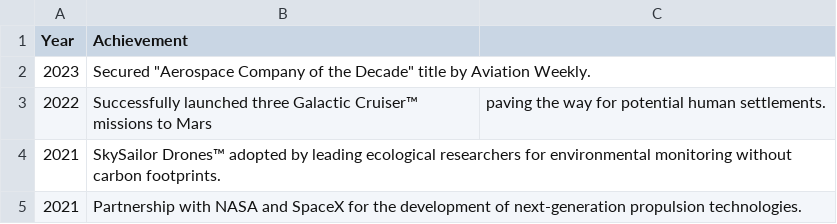
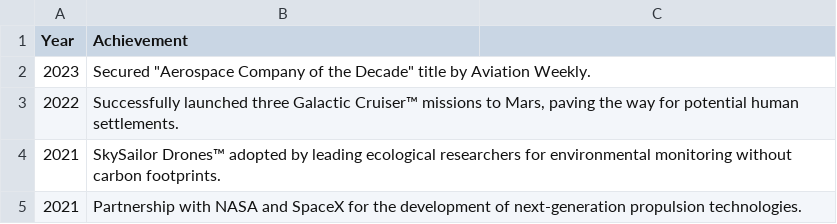
Before and after one commit to randomusername01/ASE230-Company-website, a CSV file: data/awards.csv, drawn as a sheet.

Commit message:
Broke EVERYTHING Kinda
data\awards.csv
 - added double quotations

index.php
- changed index to be php page
- found that the code trying to call the code in readCSV.php was causing page to not load successfully.
- code on index page mostly good, tested with dummy data
- need to fix formatting issues

readCSV.php
- created code to read in csv file and return an array of arrays.
- calling the function makes index.php not load???

```diff
--- a/data/awards.csv
+++ b/data/awards.csv
@@ -2,3 +2,3 @@ Year, Achievement
 2023, Secured "Aerospace Company of the Decade" title by Aviation Weekly.
-2022, Successfully launched three Galactic Cruiser™ missions to Mars, paving the way for potential human settlements.
+2022, "Successfully launched three Galactic Cruiser™ missions to Mars, paving the way for potential human settlements."
 2021, SkySailor Drones™ adopted by leading ecological researchers for environmental monitoring without carbon footprints.
```
Also changed, not shown: 2 other files.
